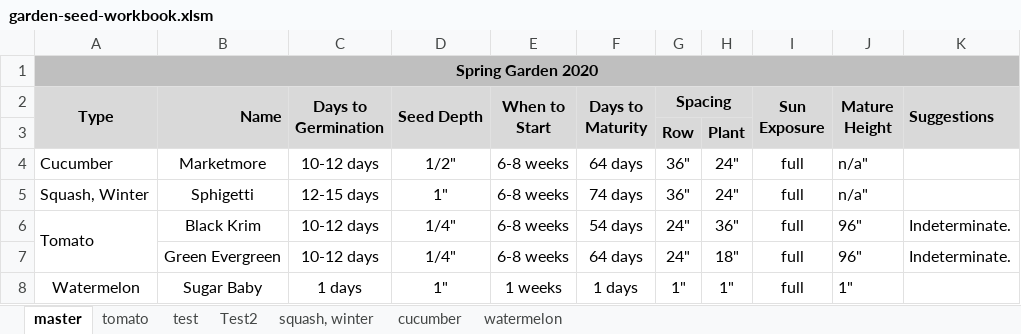
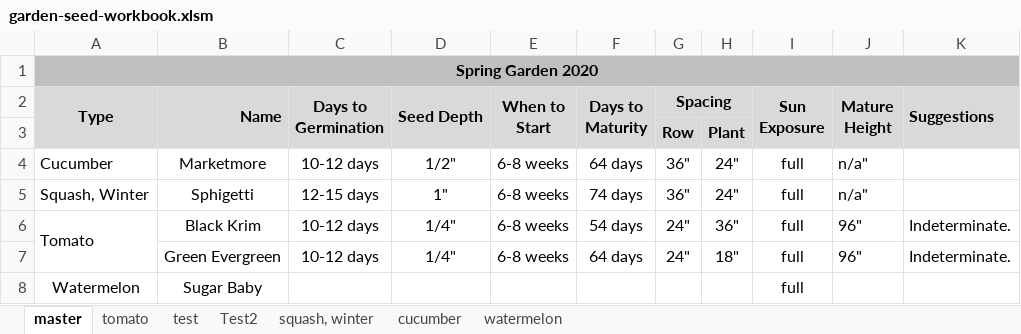
Before and after one commit to JonathanHenly/seed_excel_workbook, an Excel workbook: garden-seed-workbook.xlsm, sheet master, drawn as a sheet; values as stored, in another font and other column widths than the file's, no borders; charts and pictures not drawn; the diff names each change by its address in the sheet, - before the commit and + after, or states it on an @@ line.

```diff
--- a/garden-seed-workbook.xlsm (sheet master)
+++ b/garden-seed-workbook.xlsm (sheet master)
-C8 (Days to Germination): 1 days
+C8 (Days to Germination): (empty)
-D8 (Seed Depth): 1"
+D8 (Seed Depth): (empty)
-E8 (When to Start): 1 weeks
+E8 (When to Start): (empty)
-F8 (Days to Maturity): 1 days
+F8 (Days to Maturity): (empty)
-G8 (Spacing): 1"
+G8 (Spacing): (empty)
-H8: 1"
+H8: (empty)
-J8 (Mature Height): 1"
+J8 (Mature Height): (empty)
```
Also changed, not shown: sheet watermelon, sheet tomato, sheet Test2.
